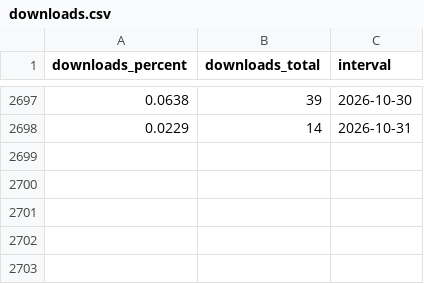
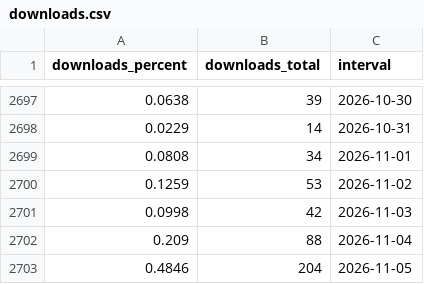
Before and after one commit to acostapabloEC/epg-simplecast-podcast, a CSV file: public/data/downloads.csv, drawn as a sheet; only a part is shown, gaps mark what is left out; the diff names each change by its address in the sheet, - before the commit and + after, or states it on an @@ line.

Commit message:
Update podcast downloads: 2026-11-01-2026-11-05 (421 downloads)

```diff
--- a/public/data/downloads.csv
+++ b/public/data/downloads.csv
+row 2699: 0.0808 | 34 | 2026-11-01
+row 2700: 0.1259 | 53 | 2026-11-02
+row 2701: 0.0998 | 42 | 2026-11-03
+row 2702: 0.209 | 88 | 2026-11-04
+row 2703: 0.4846 | 204 | 2026-11-05
```
